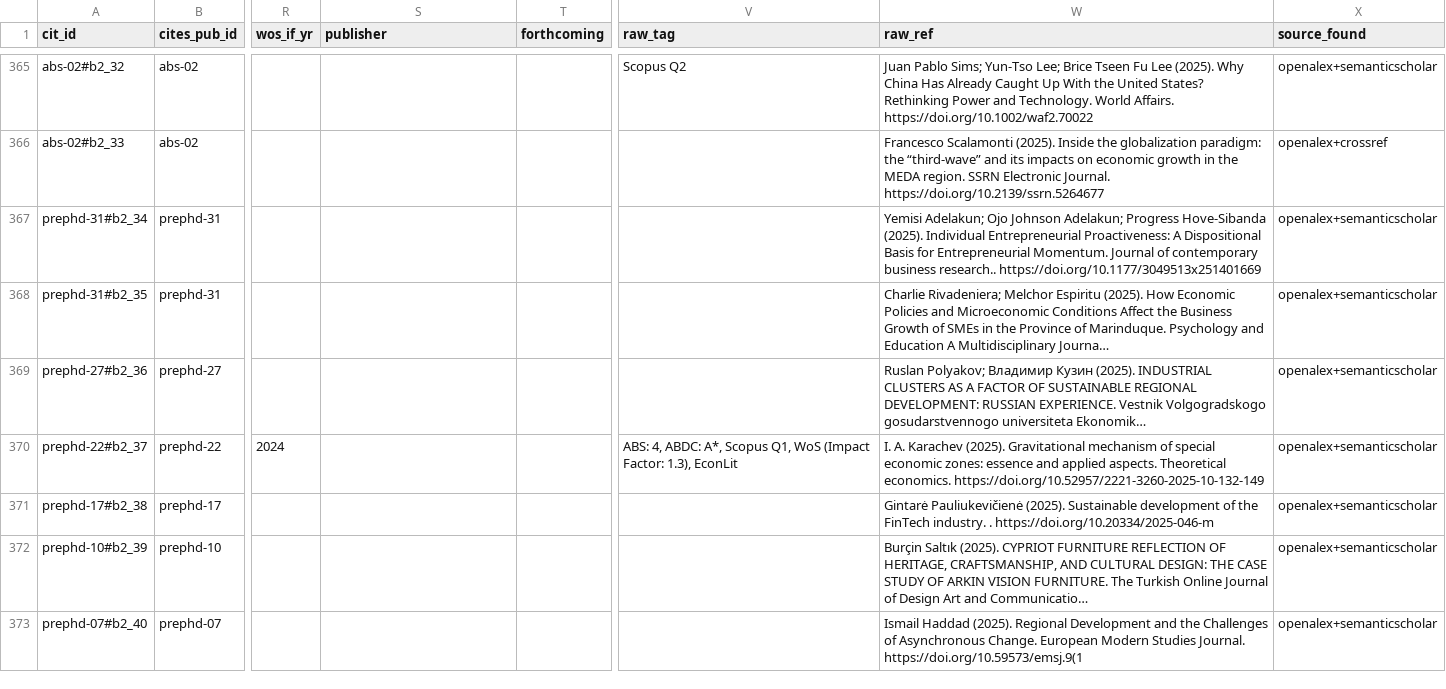
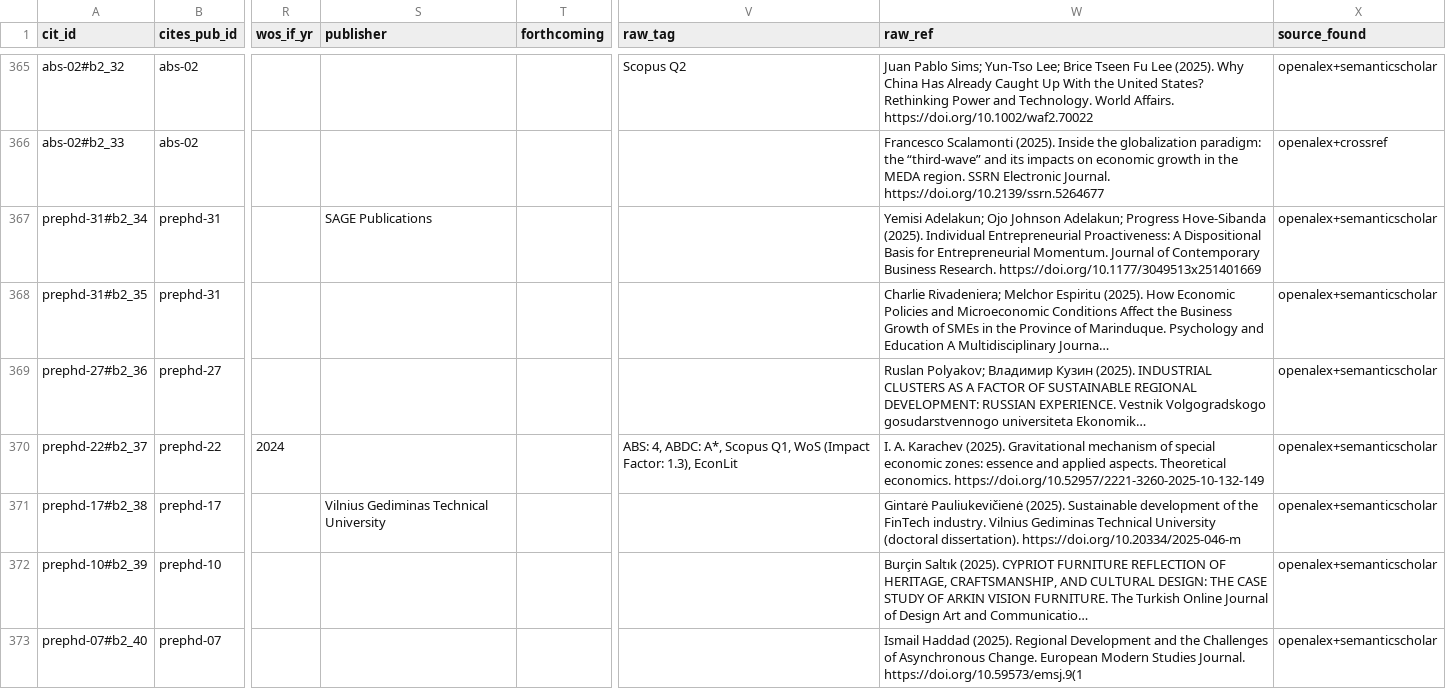
Before and after one commit to chdimosthenis/chdimosthenis.github.io, a CSV file: assets/citations/citations.csv, drawn as a sheet; only a part is shown, gaps mark what is left out; long unchanged cells end in …; the diff covers the shown part only; the diff names each change by its address in the sheet, - before the commit and + after, or states it on an @@ line.

```diff
--- a/assets/citations/citations.csv
+++ b/assets/citations/citations.csv
-S367 (publisher): (empty)
+S367 (publisher): SAGE Publications
-W367 (raw_ref): …Journal of contemporary business research.. https://doi.org/10.1177/3049513x251401669
+W367 (raw_ref): …Journal of Contemporary Business Research. https://doi.org/10.1177/3049513x251401669
-S371 (publisher): (empty)
+S371 (publisher): Vilnius Gediminas Technical University
-W371 (raw_ref): …FinTech industry. . https://doi.org/10.20334/2025-046-m
+W371 (raw_ref): …FinTech industry. Vilnius Gediminas Technical University (doctoral dissertation). https://doi.org/10.20334/2025-046-m
```
Also changed, not shown: 72 edited cells elsewhere in this file, 2 other files.
